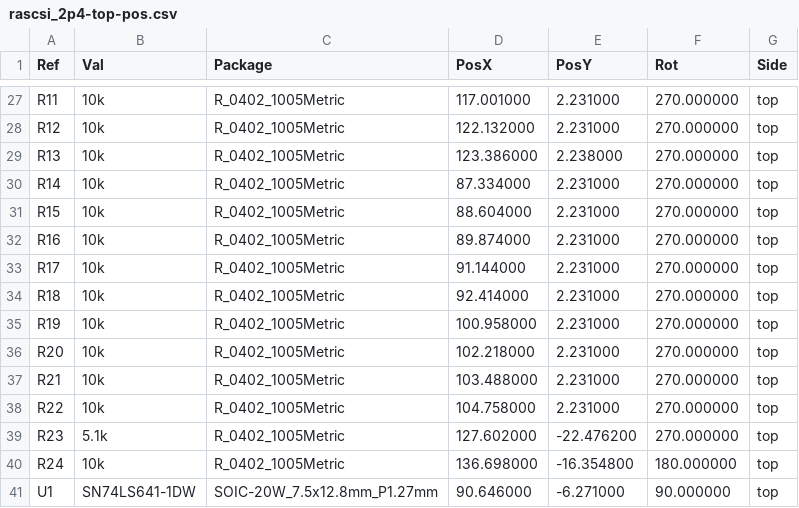
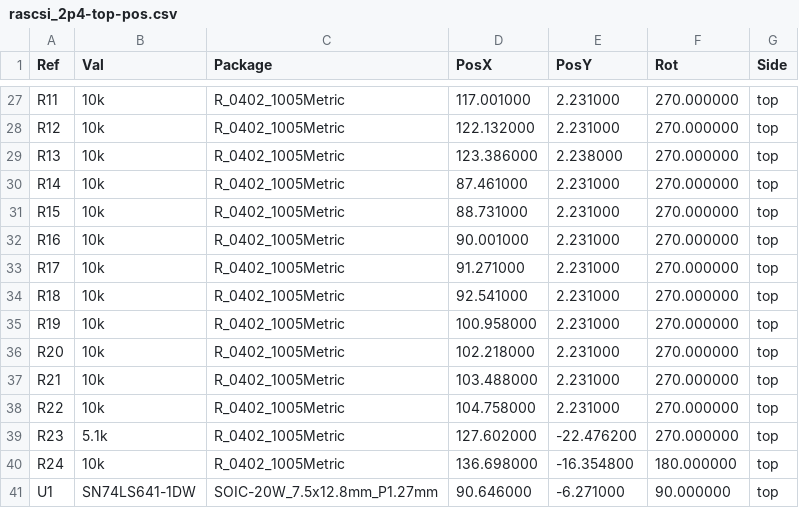
Before and after one commit to nospam2000/RASCSI, a CSV file: hw/rascsi_2p4/assembly/rascsi_2p4-top-pos.csv, drawn as a sheet; only a part is shown, gaps mark what is left out.

```diff
--- a/hw/rascsi_2p4/assembly/rascsi_2p4-top-pos.csv
+++ b/hw/rascsi_2p4/assembly/rascsi_2p4-top-pos.csv
@@ -29,7 +29,7 @@ Ref,Val,Package,PosX,PosY,Rot,Side
 "R13","10k","R_0402_1005Metric",123.386000,2.238000,270.000000,top
-"R14","10k","R_0402_1005Metric",87.334000,2.231000,270.000000,top
-"R15","10k","R_0402_1005Metric",88.604000,2.231000,270.000000,top
-"R16","10k","R_0402_1005Metric",89.874000,2.231000,270.000000,top
-"R17","10k","R_0402_1005Metric",91.144000,2.231000,270.000000,top
-"R18","10k","R_0402_1005Metric",92.414000,2.231000,270.000000,top
+"R14","10k","R_0402_1005Metric",87.461000,2.231000,270.000000,top
+"R15","10k","R_0402_1005Metric",88.731000,2.231000,270.000000,top
+"R16","10k","R_0402_1005Metric",90.001000,2.231000,270.000000,top
+"R17","10k","R_0402_1005Metric",91.271000,2.231000,270.000000,top
+"R18","10k","R_0402_1005Metric",92.541000,2.231000,270.000000,top
 "R19","10k","R_0402_1005Metric",100.958000,2.231000,270.000000,top
```
Also changed, not shown: hw/rascsi_2p4/assembly/rascsi_2p4-top-pos_fixed.csv, hw/rascsi_2p4/assembly/rascsi_2p4-top-pos_fixed_reduced.csv, 17 other files.
